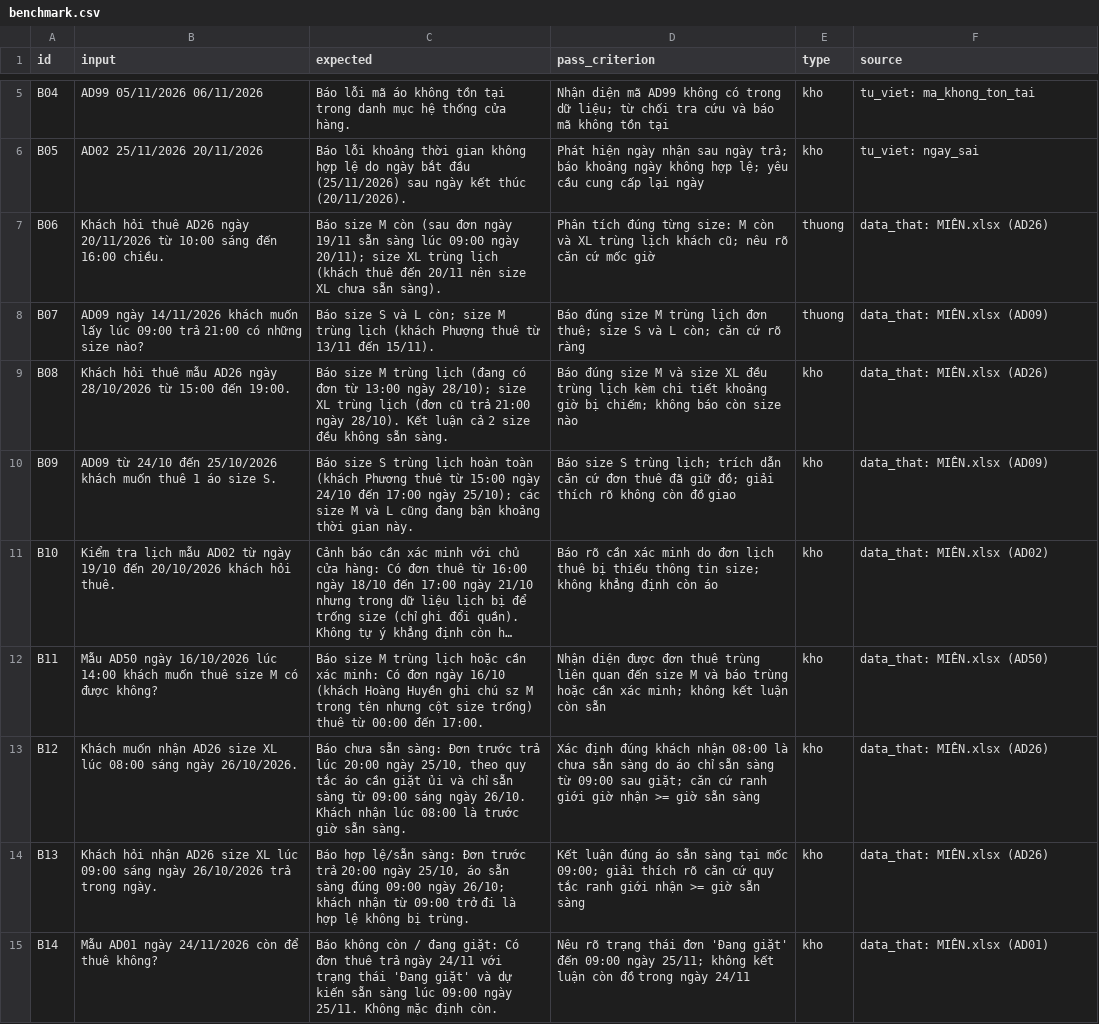
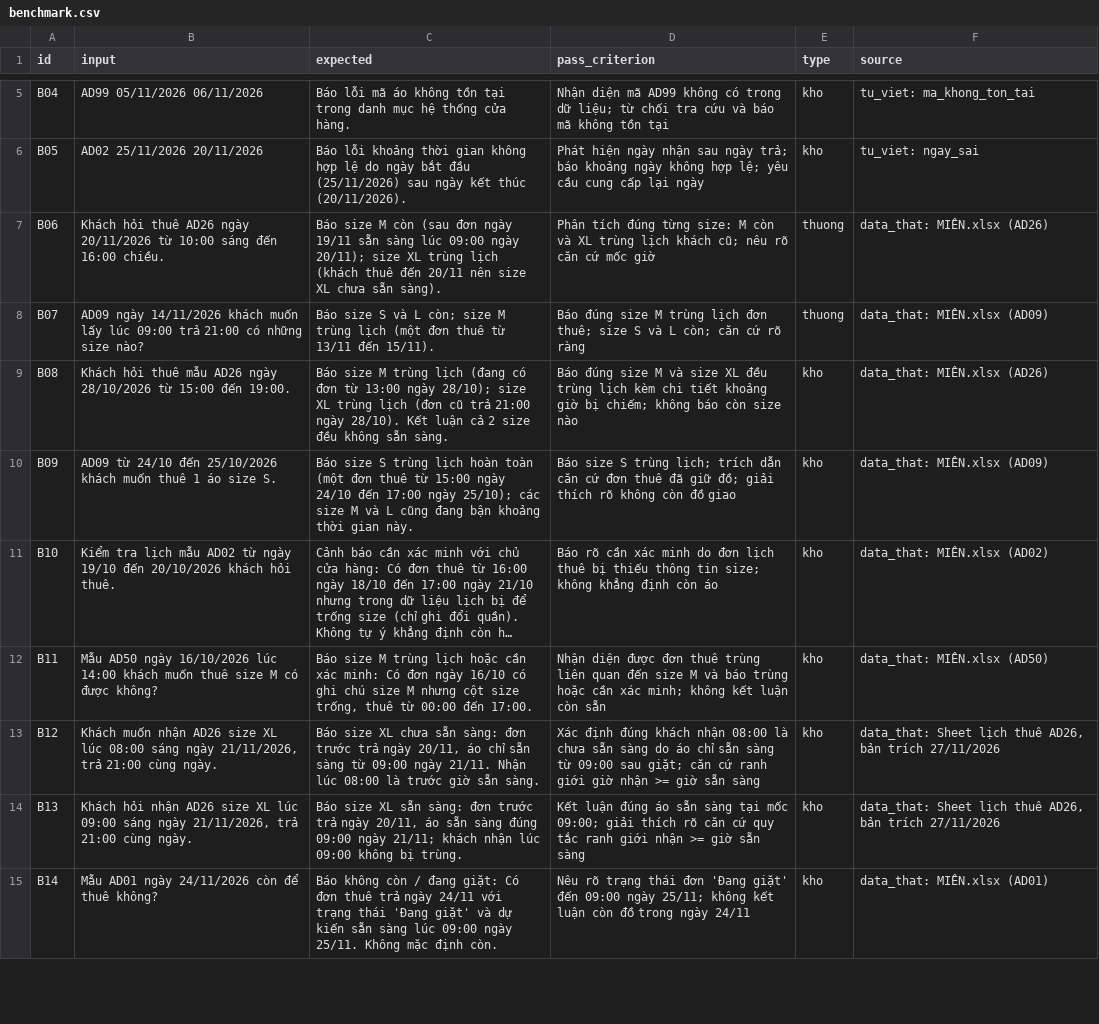
Before and after one commit to NamPham1012/K5-Day15-L3A-CodeXongMoiHieu, a CSV file: eval/benchmark.csv, drawn as a sheet; only a part is shown, gaps mark what is left out; long unchanged cells end in …; the diff covers the shown part only; the diff names each change by its address in the sheet, - before the commit and + after, or states it on an @@ line.

```diff
--- a/eval/benchmark.csv
+++ b/eval/benchmark.csv
-C8 (expected): …trùng lịch (khách Phượng thuê từ…
+C8 (expected): …trùng lịch (một đơn thuê từ…
-C10 (expected): …hoàn toàn (khách Phương thuê từ…
+C10 (expected): …hoàn toàn (một đơn thuê từ…
-C12 (expected): …ngày 16/10 (khách Hoàng Huyền ghi chú sz M trong tên nhưng cột size trống) thuê từ…
+C12 (expected): …ngày 16/10 có ghi chú size M nhưng cột size trống, thuê từ…
-B13 (input): …sáng ngày 26/10/2026.
+B13 (input): …sáng ngày 21/11/2026, trả 21:00 cùng ngày.
-C13 (expected): Báo chưa sẵn sàng: Đơn trước trả lúc 20:00 ngày 25/10, theo quy tắc áo cần giặt ủi và chỉ sẵn sàng từ 09:00 sáng ngày 26/10. Khách nhận lúc 08:00…
+C13 (expected): Báo size XL chưa sẵn sàng: đơn trước trả ngày 20/11, áo chỉ sẵn sàng từ 09:00 ngày 21/11. Nhận lúc 08:00…
-F13:F14 (source): data_that: MIÊN.xlsx (AD26)
+F13:F14 (source): data_that: Sheet lịch thuê AD26, bản trích 27/11/2026
-B14 (input): …sáng ngày 26/10/2026 trả trong ngày.
+B14 (input): …sáng ngày 21/11/2026, trả 21:00 cùng ngày.
-C14 (expected): Báo hợp lệ/sẵn sàng: Đơn trước trả 20:00 ngày 25/10, áo sẵn sàng đúng 09:00 ngày 26/10; khách nhận từ 09:00 trở đi là hợp lệ không bị…
+C14 (expected): Báo size XL sẵn sàng: đơn trước trả ngày 20/11, áo sẵn sàng đúng 09:00 ngày 21/11; khách nhận lúc 09:00 không bị…
```
Also changed, not shown: 9 edited cells elsewhere in this file, 18 other files.
